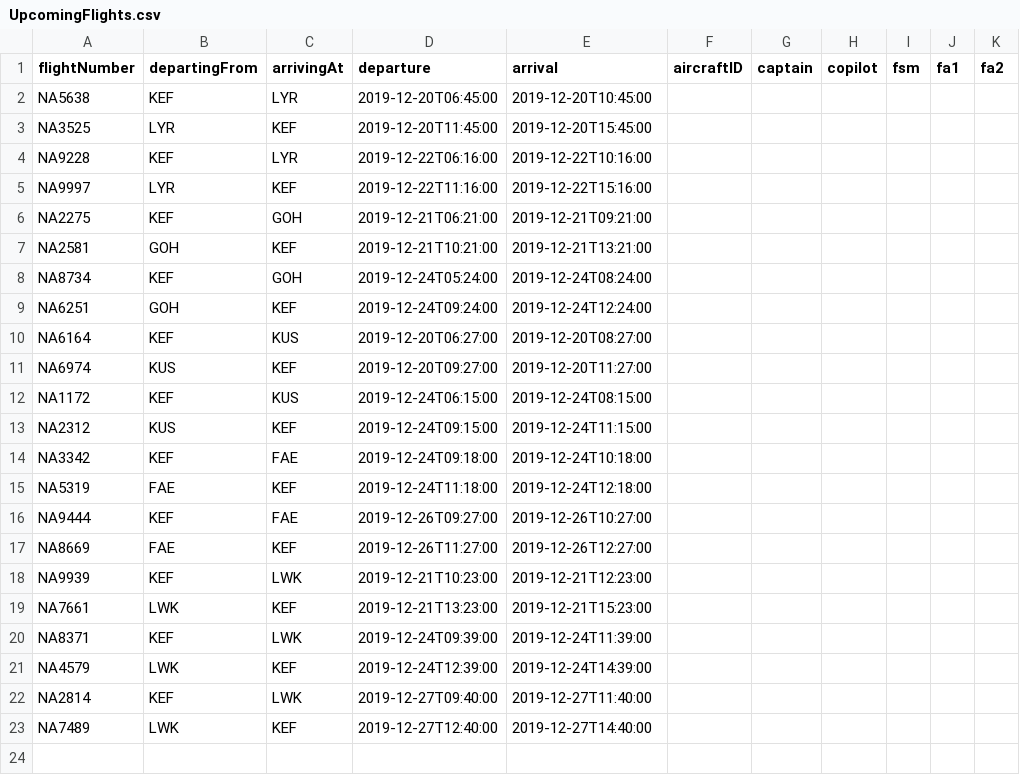
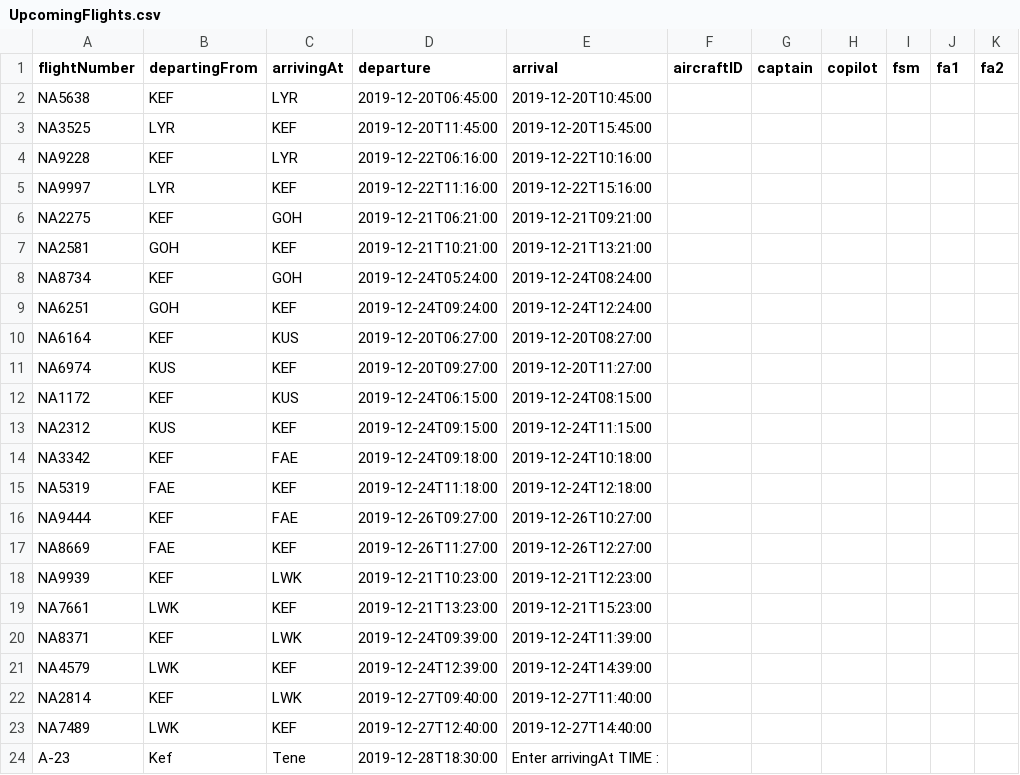
Before and after one commit to noifjalar/NANAIR, a CSV file: a_csv/UpcomingFlights.csv, drawn as a sheet; the diff names each change by its address in the sheet, - before the commit and + after, or states it on an @@ line.

```diff
--- a/a_csv/UpcomingFlights.csv
+++ b/a_csv/UpcomingFlights.csv
+row 24: A-23 | Kef | Tene | 2019-12-28T18:30:00 | Enter arrivingAt TIME :
```
Also changed, not shown: 3 other files.
